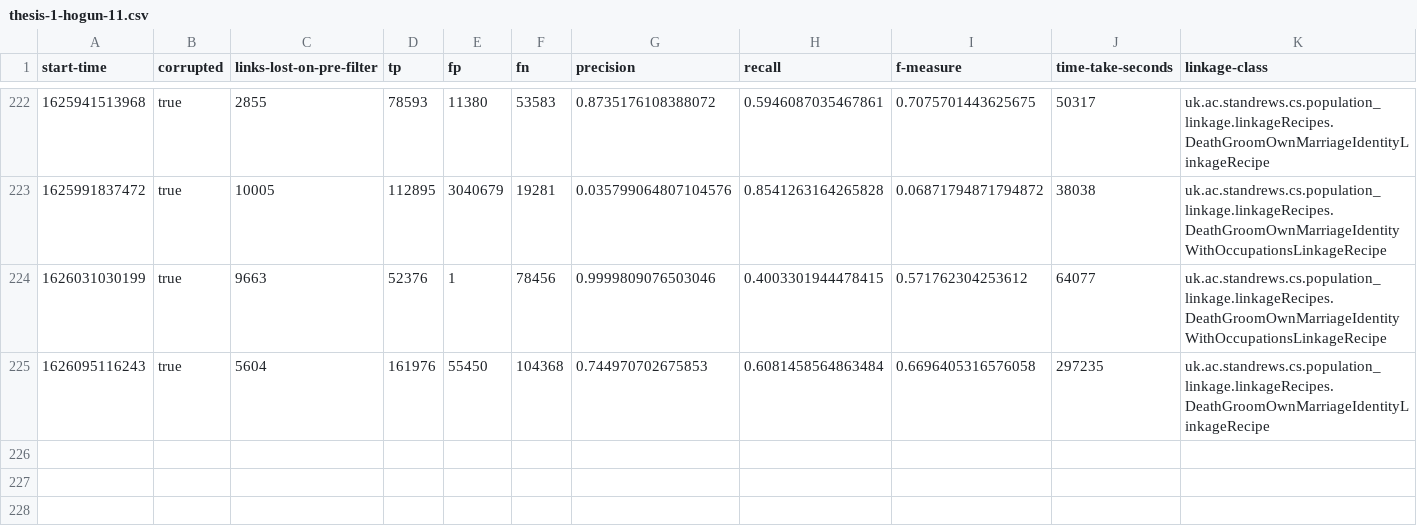
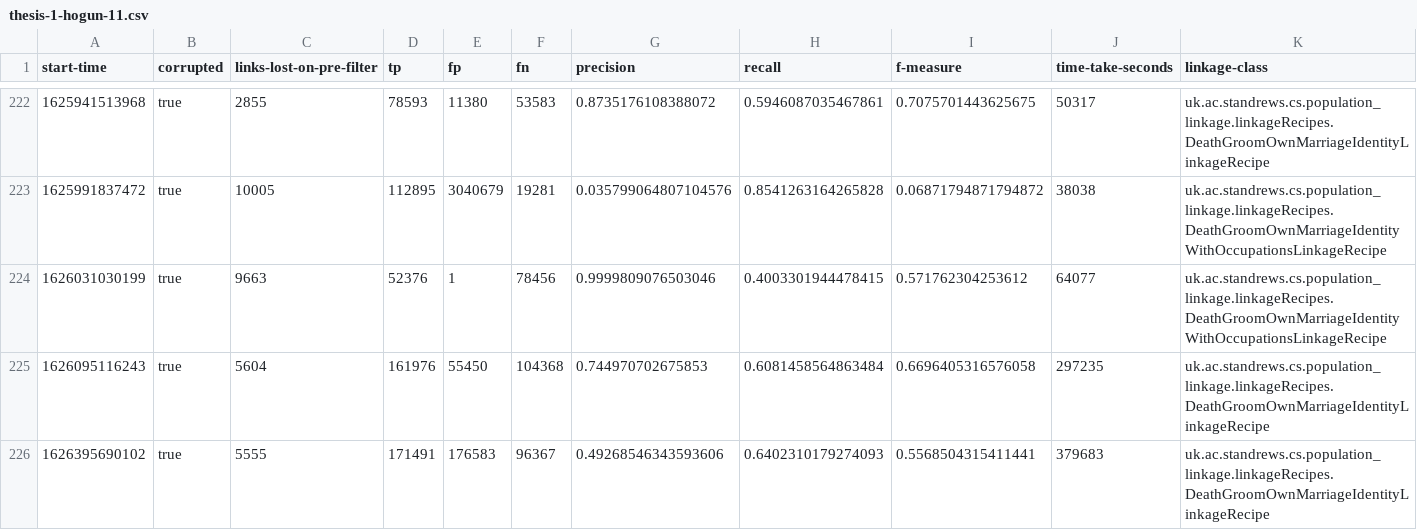
Before and after one commit to stacs-srg/population-linkage, a CSV file: cluster-runs/results/thesis-1-hogun-11.csv, drawn as a sheet; only a part is shown, gaps mark what is left out; rows hold the shown columns only; the diff names each change by its address in the sheet, - before the commit and + after, or states it on an @@ line.

Commit message:
Results from hogun-11

```diff
--- a/cluster-runs/results/thesis-1-hogun-11.csv
+++ b/cluster-runs/results/thesis-1-hogun-11.csv
+row 226: 1626395690102 | true | 5555 | 171491 | 176583 | 96367 | 0.49268546343593606 | 0.6402310179274093 | 0.5568504315411441 | 379683 | uk.ac.standrews.cs.population_linkage.linkageRecipes.DeathGroomOwnMarriageIdentityLinkageRecipe
```
Also changed, not shown: cluster-runs/jobQ/split/hogun-11-job-list.csv.
